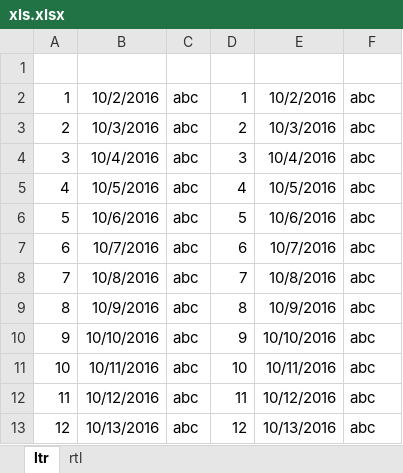
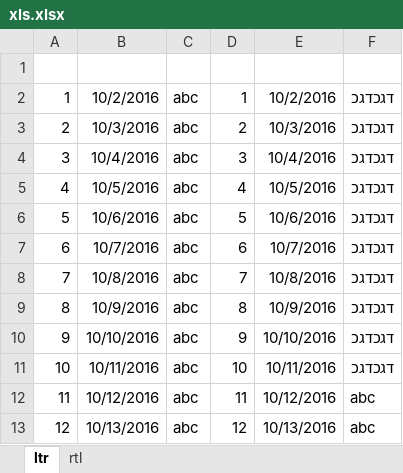
Before and after one commit to Doc999tor/Excel-to-Html-Grid, an Excel workbook: xls.xlsx, sheet ltr, drawn as a sheet; values as stored, in another font and other column widths than the file's, no borders; the diff names each change by its address in the sheet, - before the commit and + after, or states it on an @@ line.

```diff
--- a/xls.xlsx (sheet ltr)
+++ b/xls.xlsx (sheet ltr)
-F2:F11: abc
+F2:F11: דגכדגכ
```
Also changed, not shown: 5 other files.
